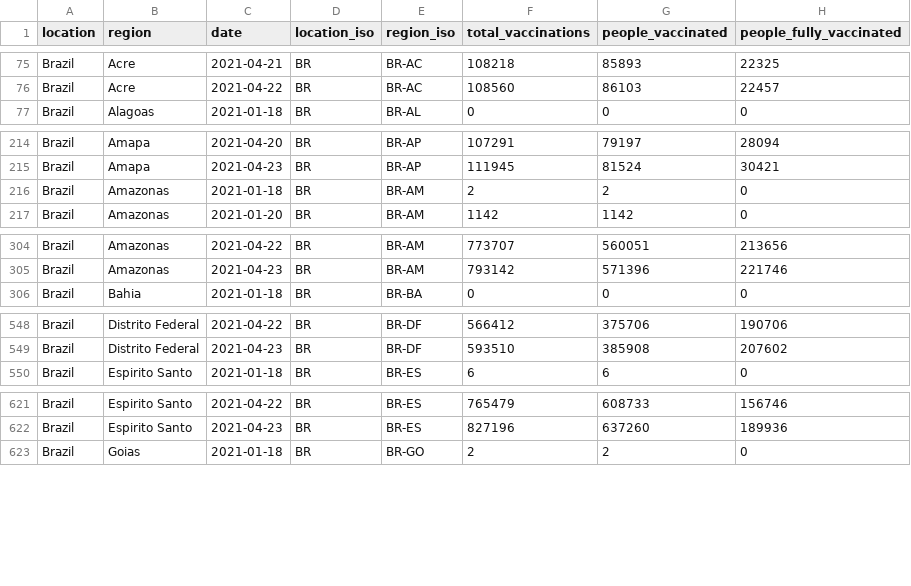
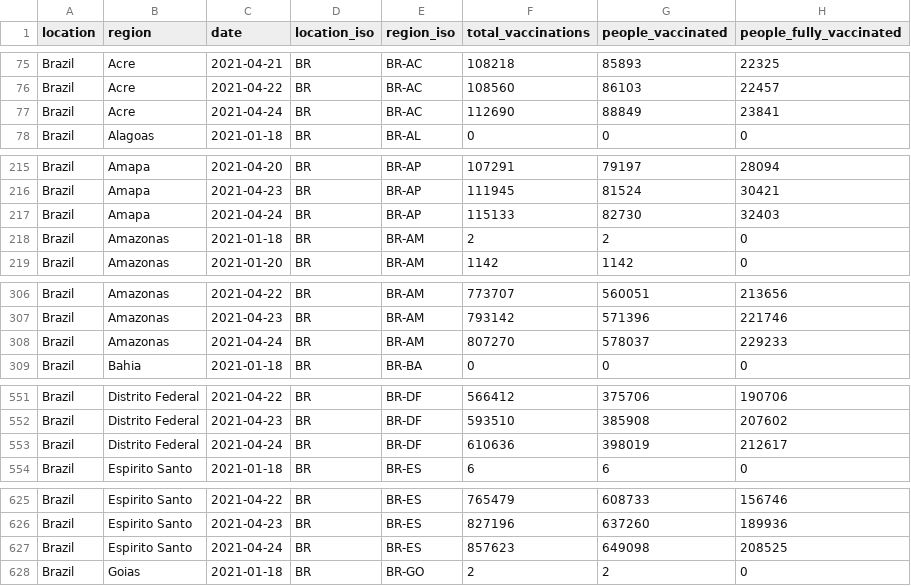
Before and after one commit to sociepy/covid19-vaccination-subnational, a CSV file: data/countries/Brazil.csv, drawn as a sheet; only a part is shown, gaps mark what is left out; the diff covers the shown part only.

```diff
--- a/data/countries/Brazil.csv
+++ b/data/countries/Brazil.csv
@@ -76,2 +76,3 @@ Brazil,Acre,2021-04-21,BR,BR-AC,108218,85893,22325
 Brazil,Acre,2021-04-22,BR,BR-AC,108560,86103,22457
+Brazil,Acre,2021-04-24,BR,BR-AC,112690,88849,23841
 Brazil,Alagoas,2021-01-18,BR,BR-AL,0,0,0
@@ -215,2 +216,3 @@ Brazil,Amapa,2021-04-20,BR,BR-AP,107291,79197,28094
 Brazil,Amapa,2021-04-23,BR,BR-AP,111945,81524,30421
+Brazil,Amapa,2021-04-24,BR,BR-AP,115133,82730,32403
 Brazil,Amazonas,2021-01-18,BR,BR-AM,2,2,0
@@ -305,2 +307,3 @@ Brazil,Amazonas,2021-04-22,BR,BR-AM,773707,560051,213656
 Brazil,Amazonas,2021-04-23,BR,BR-AM,793142,571396,221746
+Brazil,Amazonas,2021-04-24,BR,BR-AM,807270,578037,229233
 Brazil,Bahia,2021-01-18,BR,BR-BA,0,0,0
@@ -549,2 +552,3 @@ Brazil,Distrito Federal,2021-04-22,BR,BR-DF,566412,375706,190706
 Brazil,Distrito Federal,2021-04-23,BR,BR-DF,593510,385908,207602
+Brazil,Distrito Federal,2021-04-24,BR,BR-DF,610636,398019,212617
 Brazil,Espirito Santo,2021-01-18,BR,BR-ES,6,6,0
@@ -622,2 +626,3 @@ Brazil,Espirito Santo,2021-04-22,BR,BR-ES,765479,608733,156746
 Brazil,Espirito Santo,2021-04-23,BR,BR-ES,827196,637260,189936
+Brazil,Espirito Santo,2021-04-24,BR,BR-ES,857623,649098,208525
 Brazil,Goias,2021-01-18,BR,BR-GO,2,2,0
```
Also changed, not shown: 4 added rows and 27 edited cells elsewhere in this file, data/countries/Canada.csv, data/countries/Chile.csv, 34 other files.
